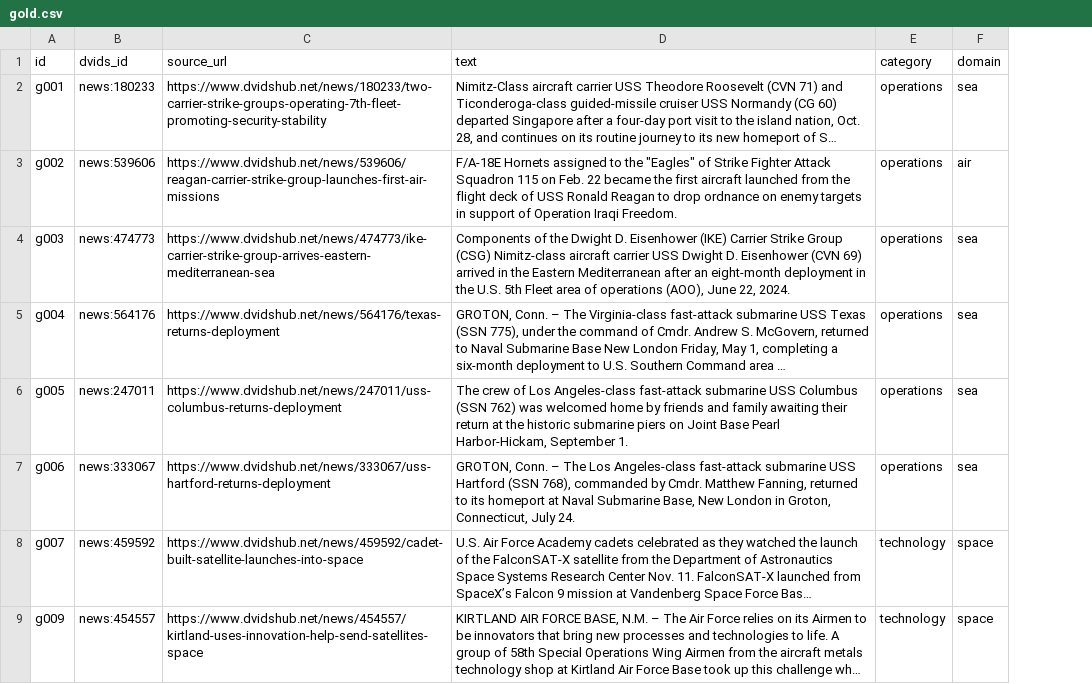
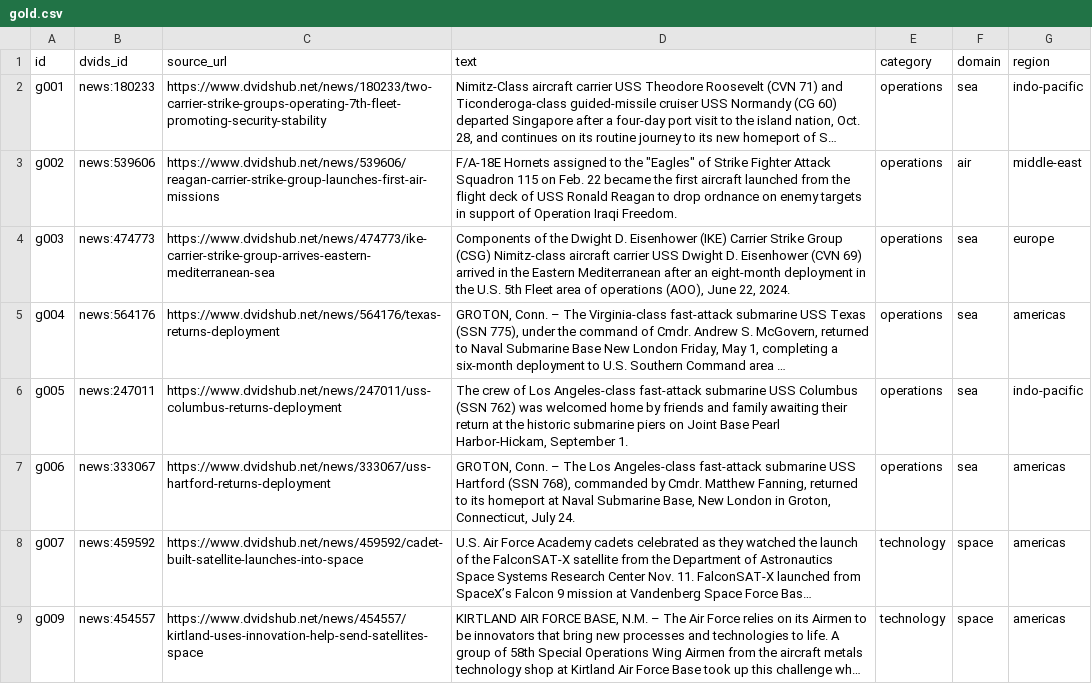
Before and after one commit to sanlee-ys/defense-news-classifier, a CSV file: data/gold/gold.csv, drawn as a sheet; only a part is shown; long unchanged cells end in …; the diff names each change by its address in the sheet, - before the commit and + after, or states it on an @@ line.

```diff
--- a/data/gold/gold.csv
+++ b/data/gold/gold.csv
+column G (region), rows 2-9: indo-pacific | middle-east | europe | americas | indo-pacific | americas | americas | americas
```
Also changed, not shown: 1 other file.
